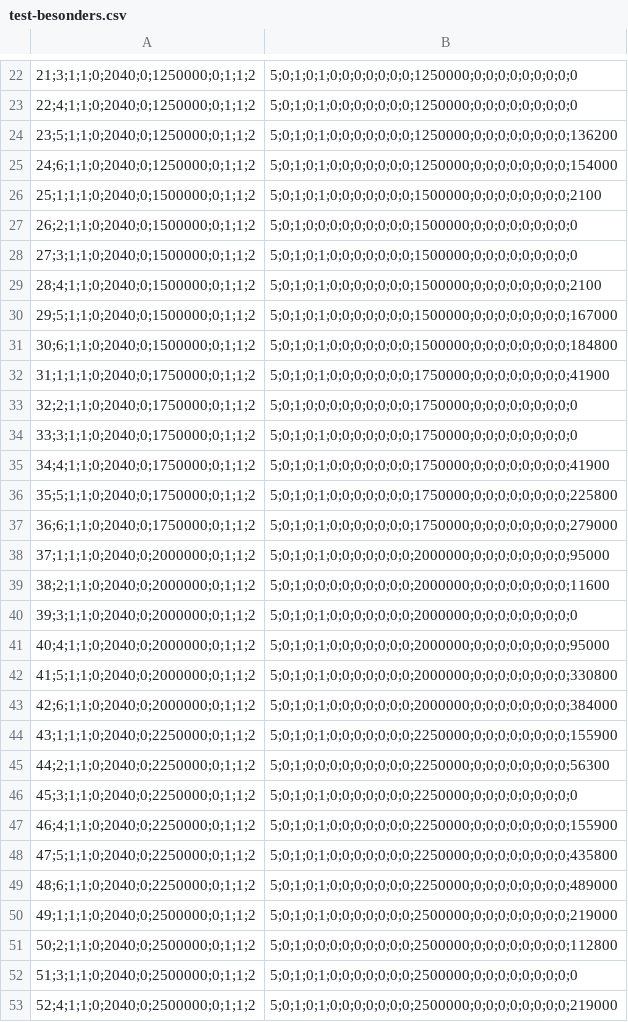
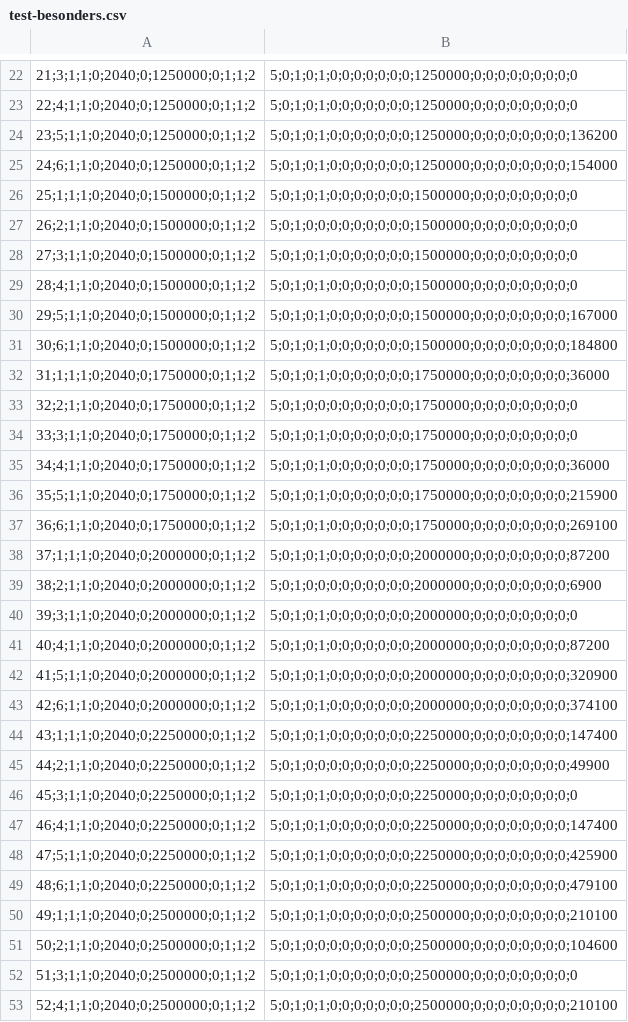
Before and after one commit to dataline-gmbh/Dataline.Tax.BmfPapConverter, a CSV file: data/2025/test-besonders.csv, drawn as a sheet; only a part is shown, gaps mark what is left out; the diff covers the shown part only; the diff names each change by its address in the sheet, - before the commit and + after, or states it on an @@ line.

```diff
--- a/data/2025/test-besonders.csv
+++ b/data/2025/test-besonders.csv
-B26: 5;0;1;0;1;0;0;0;0;0;0;0;1500000;0;0;0;0;0;0;0;0;2100
+B26: 5;0;1;0;1;0;0;0;0;0;0;0;1500000;0;0;0;0;0;0;0;0;0
-B29: 5;0;1;0;1;0;0;0;0;0;0;0;1500000;0;0;0;0;0;0;0;0;2100
+B29: 5;0;1;0;1;0;0;0;0;0;0;0;1500000;0;0;0;0;0;0;0;0;0
-B32: 5;0;1;0;1;0;0;0;0;0;0;0;1750000;0;0;0;0;0;0;0;0;41900
+B32: 5;0;1;0;1;0;0;0;0;0;0;0;1750000;0;0;0;0;0;0;0;0;36000
-B35: 5;0;1;0;1;0;0;0;0;0;0;0;1750000;0;0;0;0;0;0;0;0;41900
+B35: 5;0;1;0;1;0;0;0;0;0;0;0;1750000;0;0;0;0;0;0;0;0;36000
-B36: 5;0;1;0;1;0;0;0;0;0;0;0;1750000;0;0;0;0;0;0;0;0;225800
+B36: 5;0;1;0;1;0;0;0;0;0;0;0;1750000;0;0;0;0;0;0;0;0;215900
-B37: 5;0;1;0;1;0;0;0;0;0;0;0;1750000;0;0;0;0;0;0;0;0;279000
+B37: 5;0;1;0;1;0;0;0;0;0;0;0;1750000;0;0;0;0;0;0;0;0;269100
-B38: 5;0;1;0;1;0;0;0;0;0;0;0;2000000;0;0;0;0;0;0;0;0;95000
+B38: 5;0;1;0;1;0;0;0;0;0;0;0;2000000;0;0;0;0;0;0;0;0;87200
-B39: 5;0;1;0;0;0;0;0;0;0;0;0;2000000;0;0;0;0;0;0;0;0;11600
+B39: 5;0;1;0;0;0;0;0;0;0;0;0;2000000;0;0;0;0;0;0;0;0;6900
-B41: 5;0;1;0;1;0;0;0;0;0;0;0;2000000;0;0;0;0;0;0;0;0;95000
+B41: 5;0;1;0;1;0;0;0;0;0;0;0;2000000;0;0;0;0;0;0;0;0;87200
-B42: 5;0;1;0;1;0;0;0;0;0;0;0;2000000;0;0;0;0;0;0;0;0;330800
+B42: 5;0;1;0;1;0;0;0;0;0;0;0;2000000;0;0;0;0;0;0;0;0;320900
-B43: 5;0;1;0;1;0;0;0;0;0;0;0;2000000;0;0;0;0;0;0;0;0;384000
+B43: 5;0;1;0;1;0;0;0;0;0;0;0;2000000;0;0;0;0;0;0;0;0;374100
-B44: 5;0;1;0;1;0;0;0;0;0;0;0;2250000;0;0;0;0;0;0;0;0;155900
+B44: 5;0;1;0;1;0;0;0;0;0;0;0;2250000;0;0;0;0;0;0;0;0;147400
-B45: 5;0;1;0;0;0;0;0;0;0;0;0;2250000;0;0;0;0;0;0;0;0;56300
+B45: 5;0;1;0;0;0;0;0;0;0;0;0;2250000;0;0;0;0;0;0;0;0;49900
-B47: 5;0;1;0;1;0;0;0;0;0;0;0;2250000;0;0;0;0;0;0;0;0;155900
+B47: 5;0;1;0;1;0;0;0;0;0;0;0;2250000;0;0;0;0;0;0;0;0;147400
-B48: 5;0;1;0;1;0;0;0;0;0;0;0;2250000;0;0;0;0;0;0;0;0;435800
+B48: 5;0;1;0;1;0;0;0;0;0;0;0;2250000;0;0;0;0;0;0;0;0;425900
-B49: 5;0;1;0;1;0;0;0;0;0;0;0;2250000;0;0;0;0;0;0;0;0;489000
+B49: 5;0;1;0;1;0;0;0;0;0;0;0;2250000;0;0;0;0;0;0;0;0;479100
-B50: 5;0;1;0;1;0;0;0;0;0;0;0;2500000;0;0;0;0;0;0;0;0;219000
+B50: 5;0;1;0;1;0;0;0;0;0;0;0;2500000;0;0;0;0;0;0;0;0;210100
-B51: 5;0;1;0;0;0;0;0;0;0;0;0;2500000;0;0;0;0;0;0;0;0;112800
+B51: 5;0;1;0;0;0;0;0;0;0;0;0;2500000;0;0;0;0;0;0;0;0;104600
-B53: 5;0;1;0;1;0;0;0;0;0;0;0;2500000;0;0;0;0;0;0;0;0;219000
+B53: 5;0;1;0;1;0;0;0;0;0;0;0;2500000;0;0;0;0;0;0;0;0;210100
```
Also changed, not shown: 181 edited cells elsewhere in this file, data/2025/test-allgemein.csv, data/2025/test-maschinell.csv.
